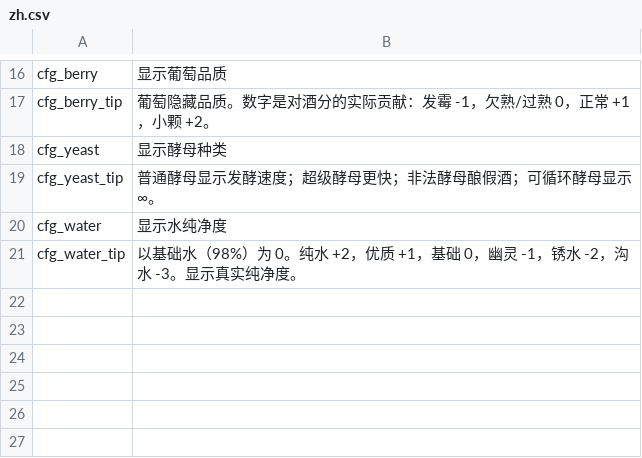
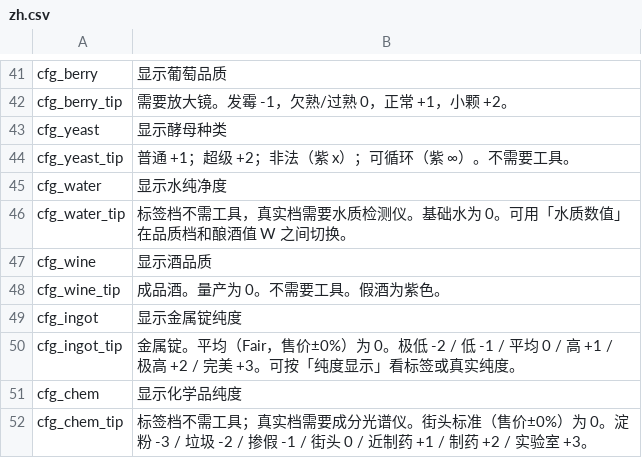
Before and after one commit to Chardexn/ItemBadges, a CSV file: Localization/zh.csv, drawn as a sheet; only a part is shown, gaps mark what is left out; addresses are those after the commit; the diff covers the shown part only; the diff names each change by its address in the sheet, - before the commit and + after, or states it on an @@ line.

```diff
--- a/Localization/zh.csv
+++ b/Localization/zh.csv
-B42: 葡萄隐藏品质。数字是对酒分的实际贡献：发霉 -1，欠熟/过熟 0，正常 +1，小颗 +2。
+B42: 需要放大镜。发霉 -1，欠熟/过熟 0，正常 +1，小颗 +2。
-B44: 普通酵母显示发酵速度；超级酵母更快；非法酵母酿假酒；可循环酵母显示 ∞。
+B44: 普通 +1；超级 +2；非法（紫 x）；可循环（紫 ∞）。不需要工具。
-B46: 以基础水（98%）为 0。纯水 +2，优质 +1，基础 0，幽灵 -1，锈水 -2，沟水 -3。显示真实纯净度。
+B46: 标签档不需工具，真实档需要水质检测仪。基础水为 0。可用「水质数值」在品质档和酿酒值 W 之间切换。
+row 47: cfg_wine | 显示酒品质
+row 48: cfg_wine_tip | 成品酒。量产为 0。不需要工具。假酒为紫色。
+row 49: cfg_ingot | 显示金属锭纯度
+row 50: cfg_ingot_tip | 金属锭。平均（Fair，售价±0%）为 0。极低 -2 / 低 -1 / 平均 0 / 高 +1 / 极高 +2 / 完美 +3。可按「纯度显示」看标签或真实纯度。
+row 51: cfg_chem | 显示化学品纯度
+row 52: cfg_chem_tip | 标签档不需工具；真实档需要成分光谱仪。街头标准（售价±0%）为 0。淀粉 -3 / 垃圾 -2 / 掺假 -1 / 街头 0 / 近制药 +1 / 制药 +2 / 实验室 +3。
```
Also changed, not shown: 35 added rows, 10 removed rows and 2 edited cells elsewhere in this file, Localization/en.csv, 22 other files.
